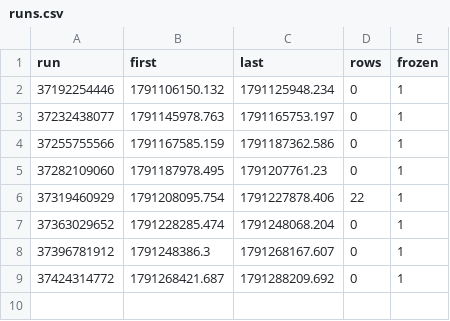
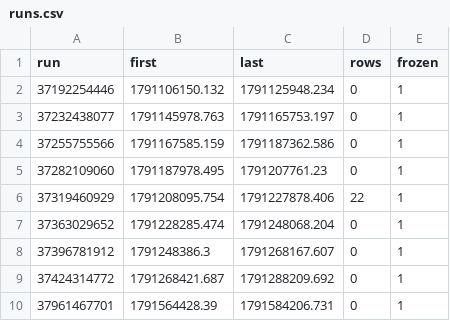
Before and after one commit to yangyangnovelist-hub/whole-web-station-clone, a CSV file: research/polymarket-5m/real/calib-forward.ledger/runs.csv, drawn as a sheet.

```diff
--- a/research/polymarket-5m/real/calib-forward.ledger/runs.csv
+++ b/research/polymarket-5m/real/calib-forward.ledger/runs.csv
@@ -9 +9,2 @@ run,first,last,rows,frozen
 37424314772,1791268421.687,1791288209.692,0,1
+37961467701,1791564428.39,1791584206.731,0,1
```
Also changed, not shown: 3 other files.
